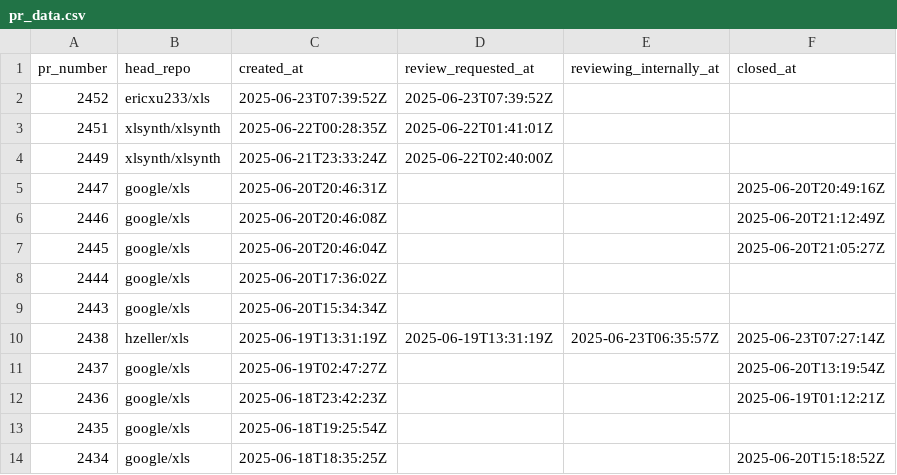
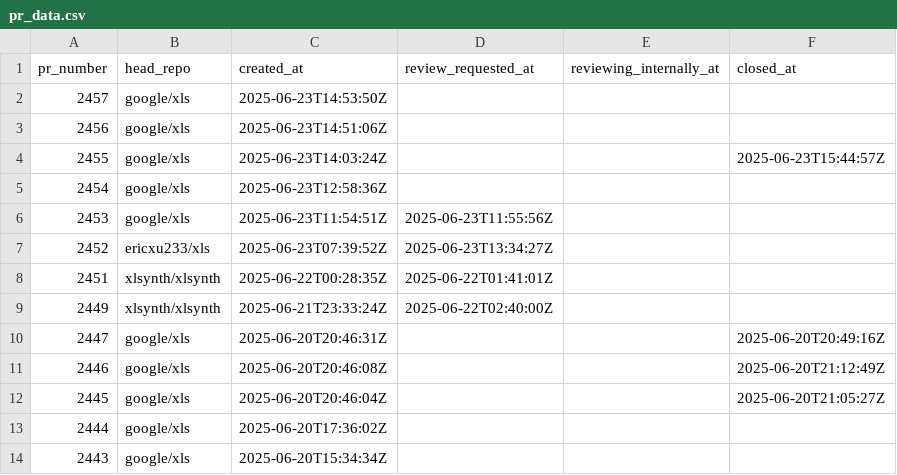
Before and after one commit to xlsynth/xls-pr-data, a CSV file: pr_data.csv, drawn as a sheet; only a part is shown; the shorter side is filled out with more unchanged rows.

```diff
--- a/pr_data.csv
+++ b/pr_data.csv
@@ -1,3 +1,8 @@
 pr_number,head_repo,created_at,review_requested_at,reviewing_internally_at,closed_at
-2452,ericxu233/xls,2025-06-23T07:39:52Z,2025-06-23T07:39:52Z,,
+2457,google/xls,2025-06-23T14:53:50Z,,,
+2456,google/xls,2025-06-23T14:51:06Z,,,
+2455,google/xls,2025-06-23T14:03:24Z,,,2025-06-23T15:44:57Z
+2454,google/xls,2025-06-23T12:58:36Z,,,
+2453,google/xls,2025-06-23T11:54:51Z,2025-06-23T11:55:56Z,,
+2452,ericxu233/xls,2025-06-23T07:39:52Z,2025-06-23T13:34:27Z,,
 2451,xlsynth/xlsynth,2025-06-22T00:28:35Z,2025-06-22T01:41:01Z,,
```
Also changed, not shown: 1 other file.
